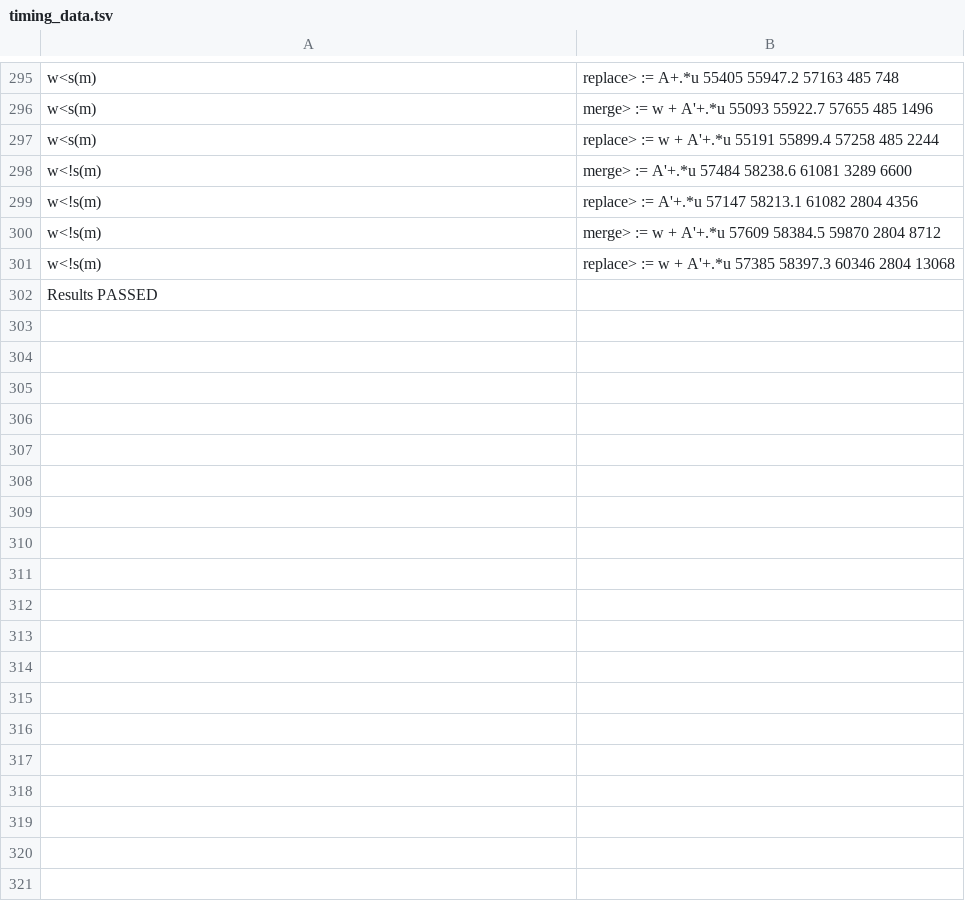
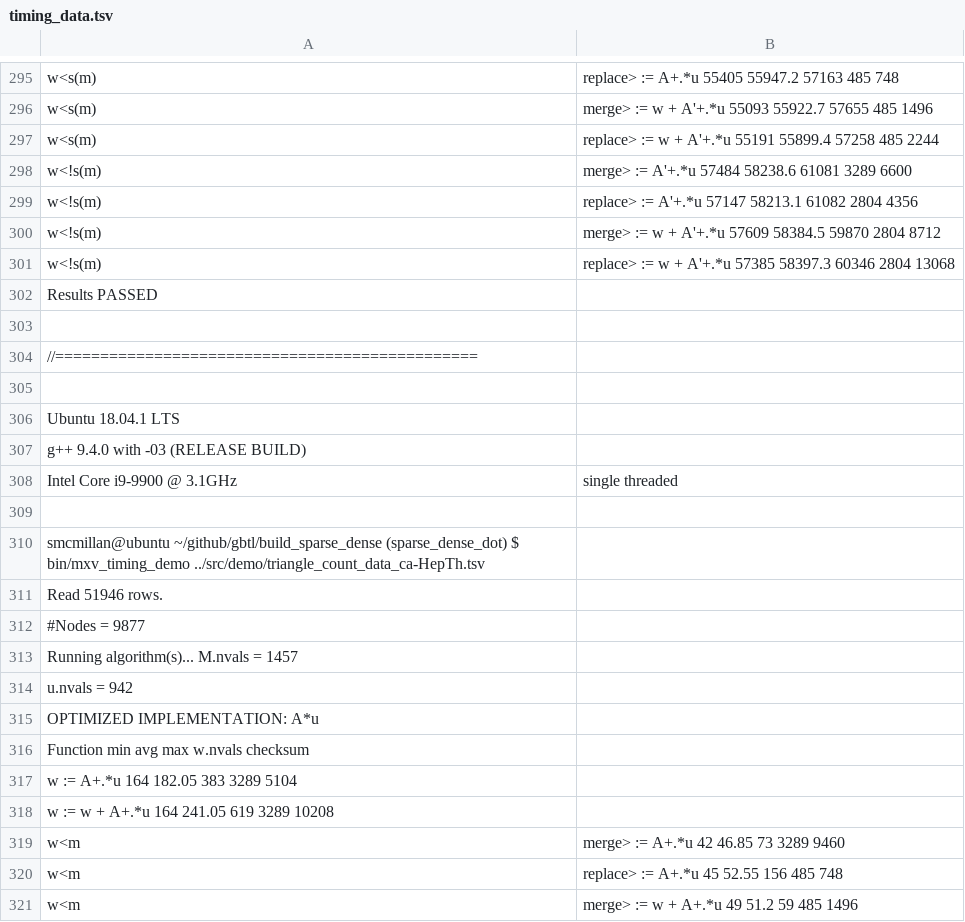
Before and after one commit to cmu-sei/gbtl, a TSV file: timing_data.tsv, drawn as a sheet; only a part is shown, gaps mark what is left out; the shorter side is filled out with more unchanged rows; the diff covers the shown part only; the diff names each change by its address in the sheet, - before the commit and + after, or states it on an @@ line.

Commit message:
Code cleanup. Recording performance. Setting default build type to Release.

```diff
--- a/timing_data.tsv
+++ b/timing_data.tsv
+row 302: Results PASSED
+row 303: (empty)
+row 304: //===============================================
+row 305: (empty)
+row 306: Ubuntu 18.04.1 LTS
+row 307: g++ 9.4.0 with -03 (RELEASE BUILD)
+row 308: Intel Core i9-9900 @ 3.1GHz | single threaded
+row 309: (empty)
+row 310: smcmillan@ubuntu ~/github/gbtl/build_sparse_dense (sparse_dense_dot) $ bin/mxv_timing_demo ../src/demo/triangle_count_data_ca-HepTh.tsv
+row 311: Read 51946 rows.
+row 312: #Nodes = 9877
+row 313: Running algorithm(s)... M.nvals = 1457
+row 314: u.nvals = 942
+row 315: OPTIMIZED IMPLEMENTATION: A*u
+row 316: Function min avg max w.nvals checksum
+row 317: w := A+.*u 164 182.05 383 3289 5104
+row 318: w := w + A+.*u 164 241.05 619 3289 10208
+row 319: w<m | merge> := A+.*u 42 46.85 73 3289 9460
+row 320: w<m | replace> := A+.*u 45 52.55 156 485 748
+row 321: w<m | merge> := w + A+.*u 49 51.2 59 485 1496
```
Also changed, not shown: 32 added rows and 1 edited cell elsewhere in this file, 3 other files.
